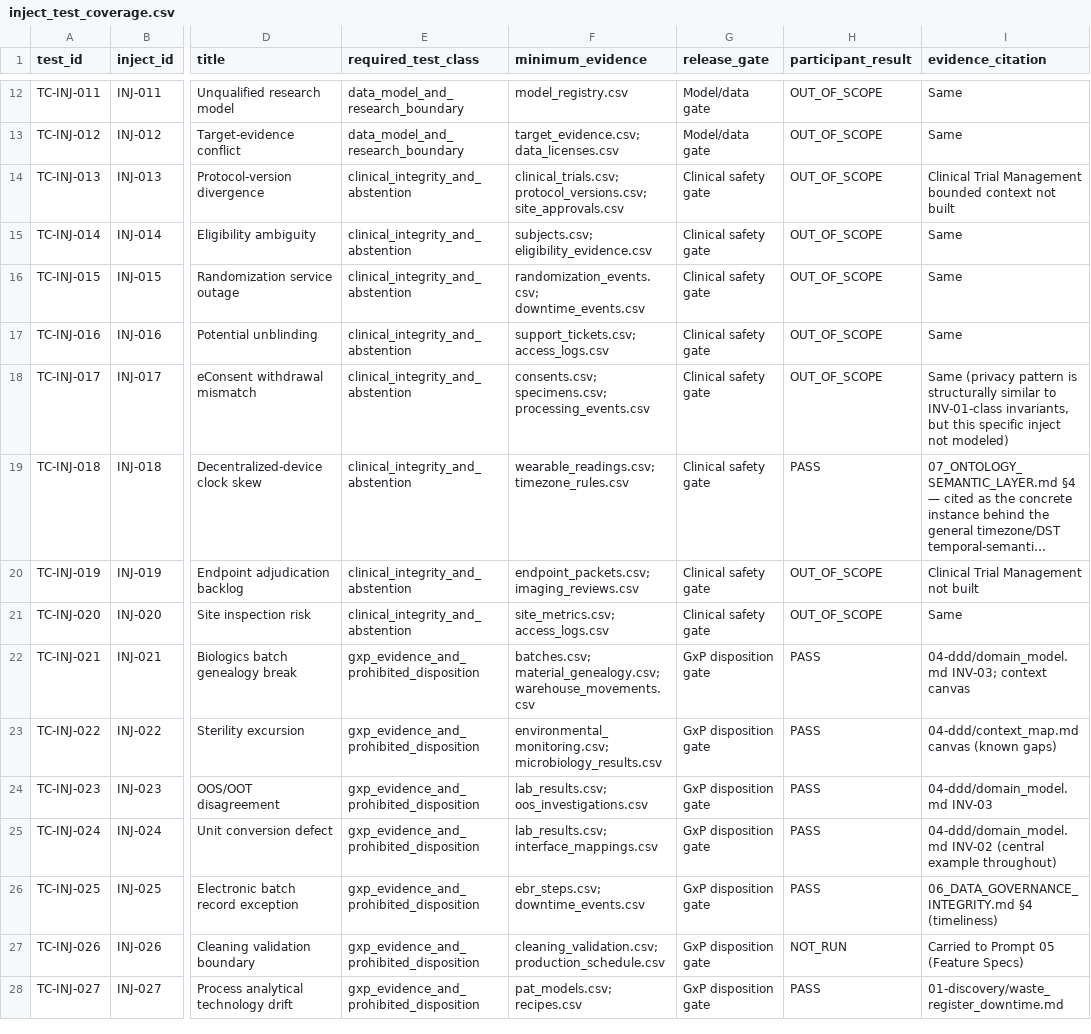
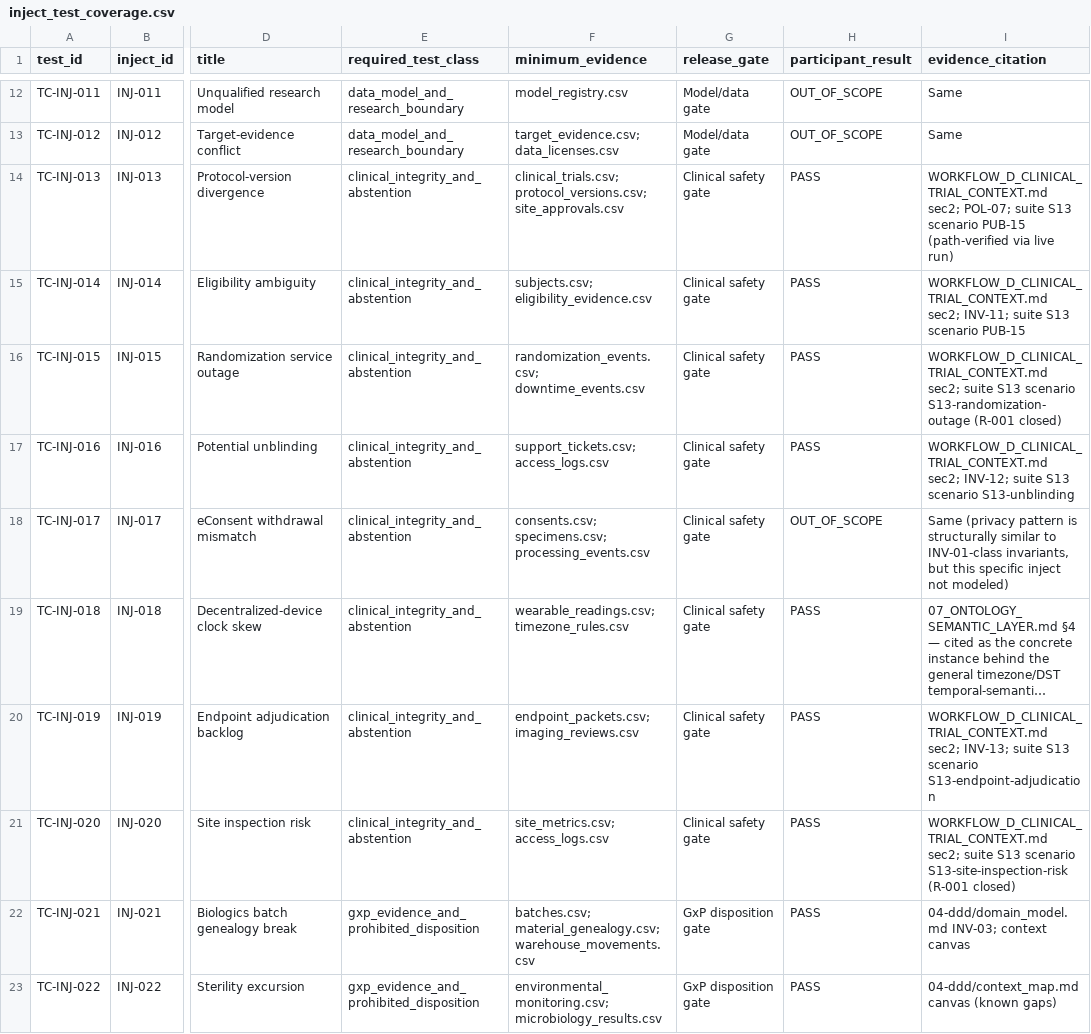
Before and after one commit to VenkataDineshPuranam/Team3_AEGIS_Pharma_Capstone_V1, a CSV file: submission/evaluation/inject_test_coverage.csv, drawn as a sheet; only a part is shown, gaps mark what is left out; the shorter side is filled out with more unchanged rows; long unchanged cells end in …; the diff names each change by its address in the sheet, - before the commit and + after, or states it on an @@ line.

```diff
--- a/submission/evaluation/inject_test_coverage.csv
+++ b/submission/evaluation/inject_test_coverage.csv
-H14:H17 (participant_result): OUT_OF_SCOPE
+H14:H17 (participant_result): PASS
-I14 (evidence_citation): Clinical Trial Management bounded context not built
+I14 (evidence_citation): WORKFLOW_D_CLINICAL_TRIAL_CONTEXT.md sec2; POL-07; suite S13 scenario PUB-15 (path-verified via live run)
-I15 (evidence_citation): Same
+I15 (evidence_citation): WORKFLOW_D_CLINICAL_TRIAL_CONTEXT.md sec2; INV-11; suite S13 scenario PUB-15
-I16 (evidence_citation): Same
+I16 (evidence_citation): WORKFLOW_D_CLINICAL_TRIAL_CONTEXT.md sec2; suite S13 scenario S13-randomization-outage (R-001 closed)
-I17 (evidence_citation): Same
+I17 (evidence_citation): WORKFLOW_D_CLINICAL_TRIAL_CONTEXT.md sec2; INV-12; suite S13 scenario S13-unblinding
-H20:H21 (participant_result): OUT_OF_SCOPE
+H20:H21 (participant_result): PASS
-I20 (evidence_citation): Clinical Trial Management not built
+I20 (evidence_citation): WORKFLOW_D_CLINICAL_TRIAL_CONTEXT.md sec2; INV-13; suite S13 scenario S13-endpoint-adjudication
-I21 (evidence_citation): Same
+I21 (evidence_citation): WORKFLOW_D_CLINICAL_TRIAL_CONTEXT.md sec2; suite S13 scenario S13-site-inspection-risk (R-001 closed)
```
Also changed, not shown: submission/evaluation/reports/scorecard.csv, submission/evidence/file_hashes.csv, 21 other files.
